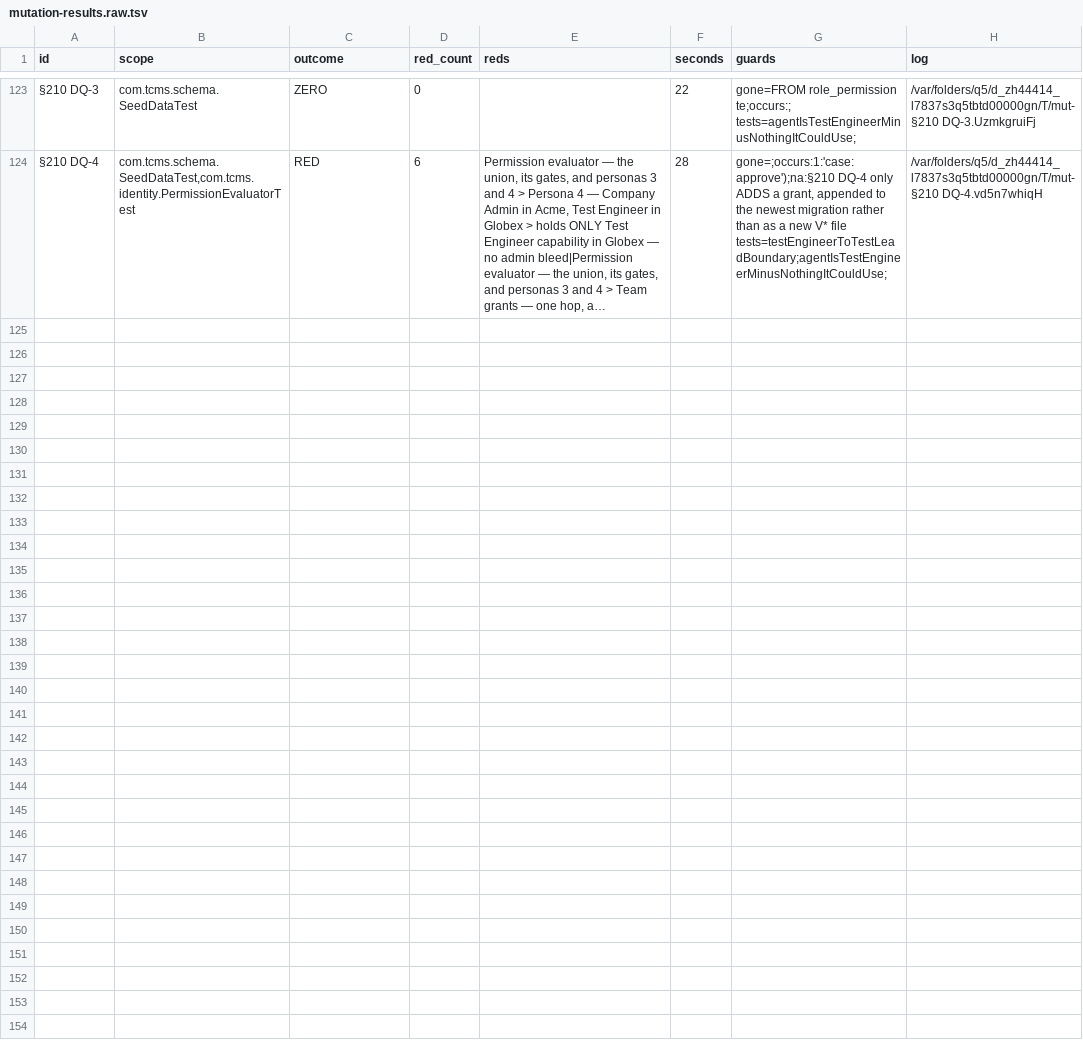
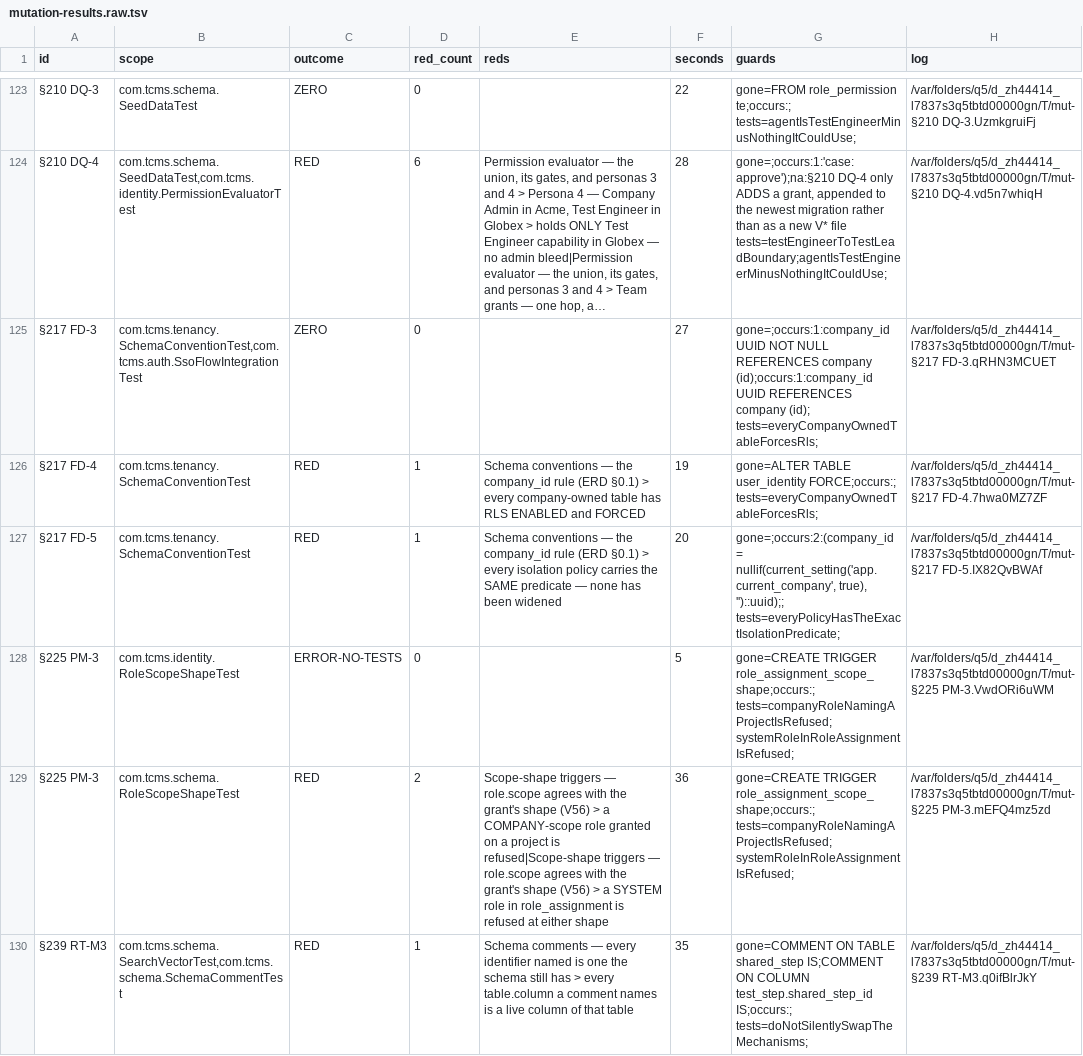
Before and after one commit to akotrulev/tcms, a TSV file: docs/verification/mutation-results.raw.tsv, drawn as a sheet; only a part is shown, gaps mark what is left out; long unchanged cells end in …; the diff covers the shown part only; the diff names each change by its address in the sheet, - before the commit and + after, or states it on an @@ line.

```diff
--- a/docs/verification/mutation-results.raw.tsv
+++ b/docs/verification/mutation-results.raw.tsv
+row 125: §217 FD-3 | com.tcms.tenancy.SchemaConventionTest,com.tcms.auth.SsoFlowIntegrationTest | ZERO | 0 |  | 27 | gone=;occurs:1:company_id UUID NOT NULL REFERENCES company (id);occurs:1:company_id UUID REFERENCES company (id); tests=everyCompanyOwnedTableForcesRls; | /var/folders/q5/d_zh44414_l7837s3q5tbtd00000gn/T/mut-§217 FD-3.qRHN3MCUET
+row 126: §217 FD-4 | com.tcms.tenancy.SchemaConventionTest | RED | 1 | Schema conventions — the company_id rule (ERD §0.1) > every company-owned table has RLS ENABLED and FORCED | 19 | gone=ALTER TABLE user_identity FORCE;occurs:; tests=everyCompanyOwnedTableForcesRls; | /var/folders/q5/d_zh44414_l7837s3q5tbtd00000gn/T/mut-§217 FD-4.7hwa0MZ7ZF
+row 127: §217 FD-5 | com.tcms.tenancy.SchemaConventionTest | RED | 1 | Schema conventions — the company_id rule (ERD §0.1) > every isolation policy carries the SAME predicate — none has been widened | 20 | gone=;occurs:2:(company_id = nullif(current_setting('app.current_company', true), '')::uuid);; tests=everyPolicyHasTheExactIsolationPredicate; | /var/folders/q5/d_zh44414_l7837s3q5tbtd00000gn/T/mut-§217 FD-5.IX82QvBWAf
+row 128: §225 PM-3 | com.tcms.identity.RoleScopeShapeTest | ERROR-NO-TESTS | 0 |  | 5 | gone=CREATE TRIGGER role_assignment_scope_shape;occurs:; tests=companyRoleNamingAProjectIsRefused;systemRoleInRoleAssignmentIsRefused; | /var/folders/q5/d_zh44414_l7837s3q5tbtd00000gn/T/mut-§225 PM-3.VwdORi6uWM
+row 129: §225 PM-3 | com.tcms.schema.RoleScopeShapeTest | RED | 2 | Scope-shape triggers — role.scope agrees with the grant's shape (V56) > a COMPANY-scope role granted on a project is refused|Scope-shape triggers — role.scope agrees with the grant's shape (V56) > a SYSTEM role in role_assignment is refused at either shape | 36 | gone=CREATE TRIGGER role_assignment_scope_shape;occurs:; tests=companyRoleNamingAProjectIsRefused;systemRoleInRoleAssignmentIsRefused; | /var/folders/q5/d_zh44414_l7837s3q5tbtd00000gn/T/mut-§225 PM-3.mEFQ4mz5zd
+row 130: §239 RT-M3 | com.tcms.schema.SearchVectorTest,com.tcms.schema.SchemaCommentTest | RED | 1 | Schema comments — every identifier named is one the schema still has > every table.column a comment names is a live column of that table | 35 | gone=COMMENT ON TABLE shared_step IS;COMMENT ON COLUMN test_step.shared_step_id IS;occurs:; tests=doNotSilentlySwapTheMechanisms; | /var/folders/q5/d_zh44414_l7837s3q5tbtd00000gn/T/mut-§239 RT-M3.q0ifBlrJkY
```
Also changed, not shown: 5 added rows elsewhere in this file, docs/verification/mutation-manifest.tsv, docs/verification/mutation-results.tsv, 1 other file.
